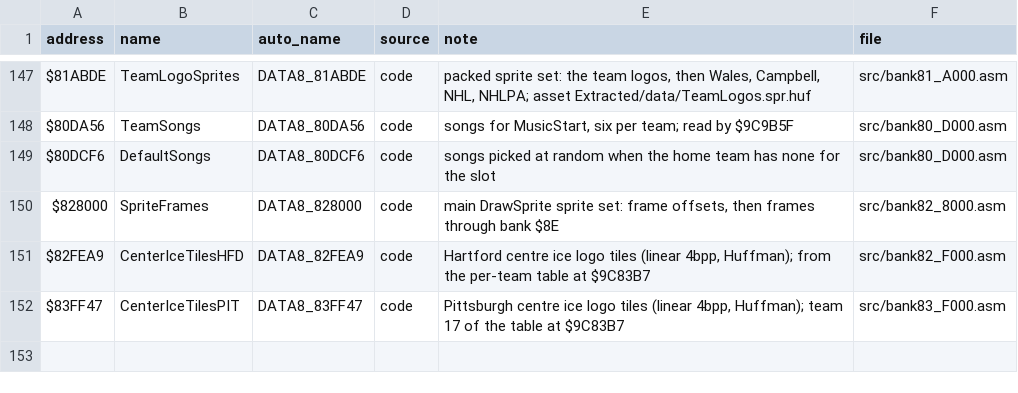
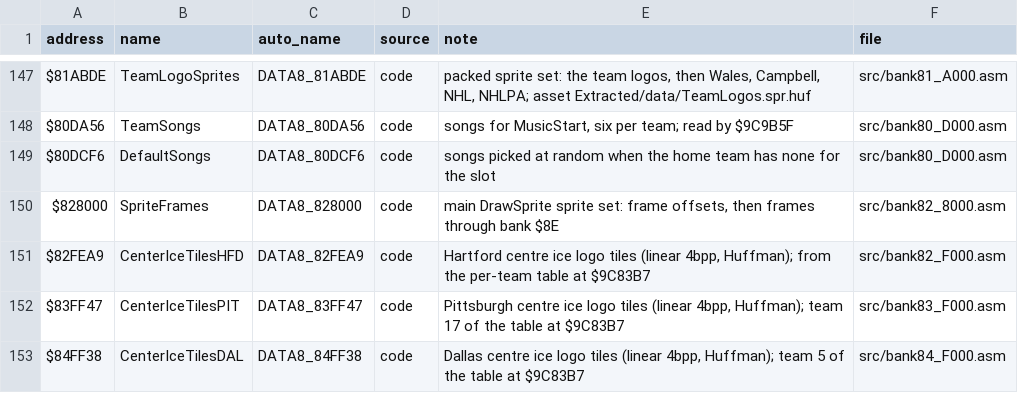
Before and after one commit to Mhopkinsinc/NHL94SNES, a CSV file: docs/name_map.csv, drawn as a sheet; only a part is shown, gaps mark what is left out; the diff names each change by its address in the sheet, - before the commit and + after, or states it on an @@ line.

```diff
--- a/docs/name_map.csv
+++ b/docs/name_map.csv
+row 153: $84FF38 | CenterIceTilesDAL | DATA8_84FF38 | code | Dallas centre ice logo tiles (linear 4bpp, Huffman); team 5 of the table at $9C83B7 | src/bank84_F000.asm
```
Also changed, not shown: 4 other files.
